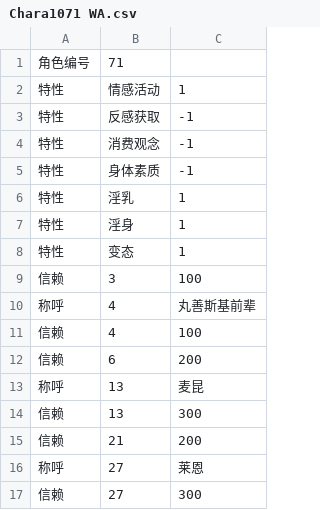
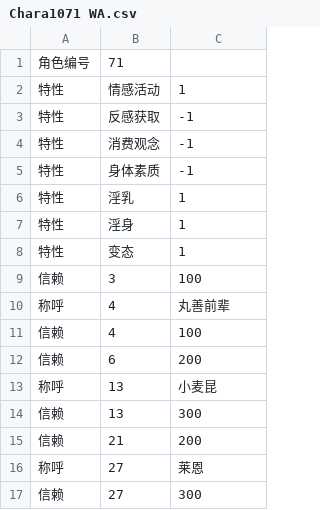
Before and after one commit to yikisi/2, a CSV file: csv/Chara/extend/Chara1071 WA.csv, drawn as a sheet; only a part is shown.

Commit message:
feat(event): adds love events of character 13
closes #69

```diff
--- a/csv/Chara/extend/Chara1071 WA.csv
+++ b/csv/Chara/extend/Chara1071 WA.csv
@@ -9,6 +9,6 @@
 信赖,3,100
-称呼,4,丸善斯基前辈
+称呼,4,丸善前辈
 信赖,4,100
 信赖,6,200
-称呼,13,麦昆
+称呼,13,小麦昆
 信赖,13,300
```
Also changed, not shown: 27 other files.
